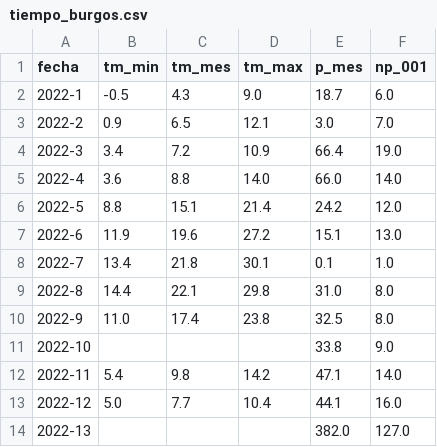
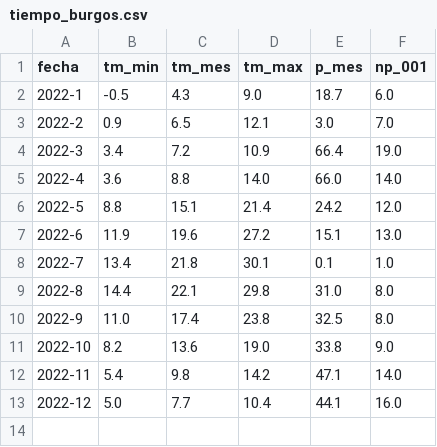
Before and after one commit to miguelrm81/EDA, a CSV file: tiempo_burgos.csv, drawn as a sheet.

```diff
--- a/tiempo_burgos.csv
+++ b/tiempo_burgos.csv
@@ -10,5 +10,4 @@ fecha,tm_min,tm_mes,tm_max,p_mes,np_001
 2022-9,11.0,17.4,23.8,32.5,8.0
-2022-10,,,,33.8,9.0
+2022-10,8.2,13.6,19.0,33.8,9.0
 2022-11,5.4,9.8,14.2,47.1,14.0
 2022-12,5.0,7.7,10.4,44.1,16.0
-2022-13,,,,382.0,127.0
```
Also changed, not shown: tiempo_madrid.csv, 22 other files.
